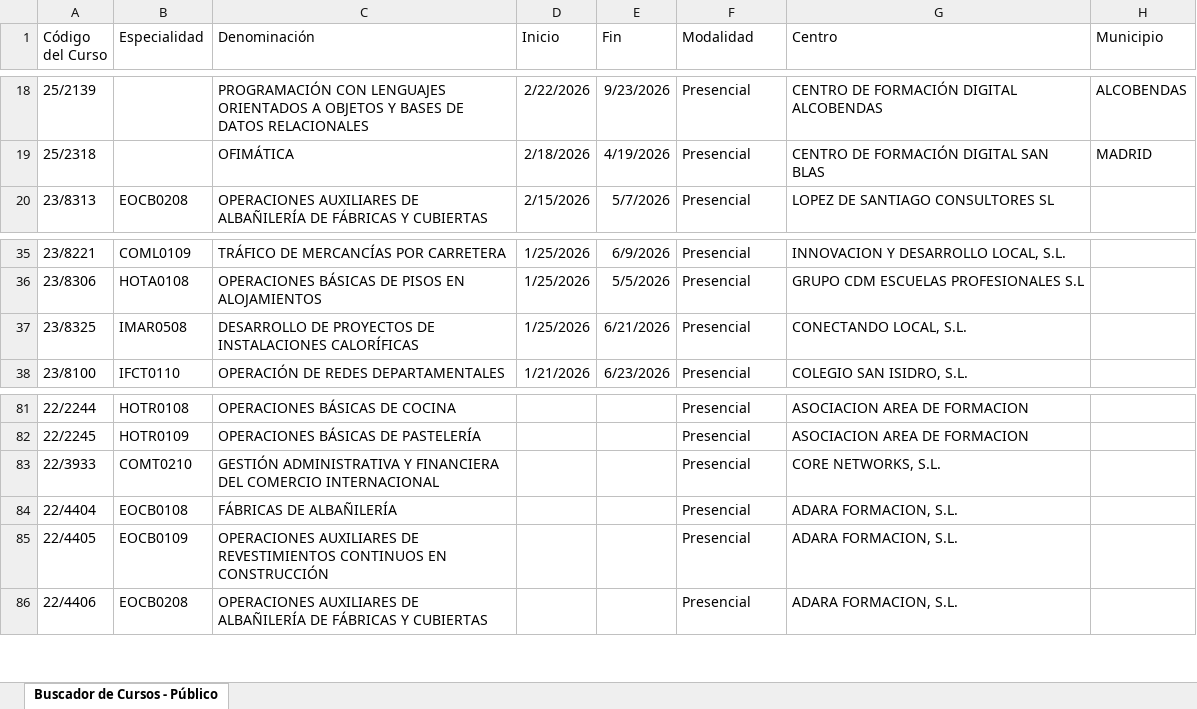
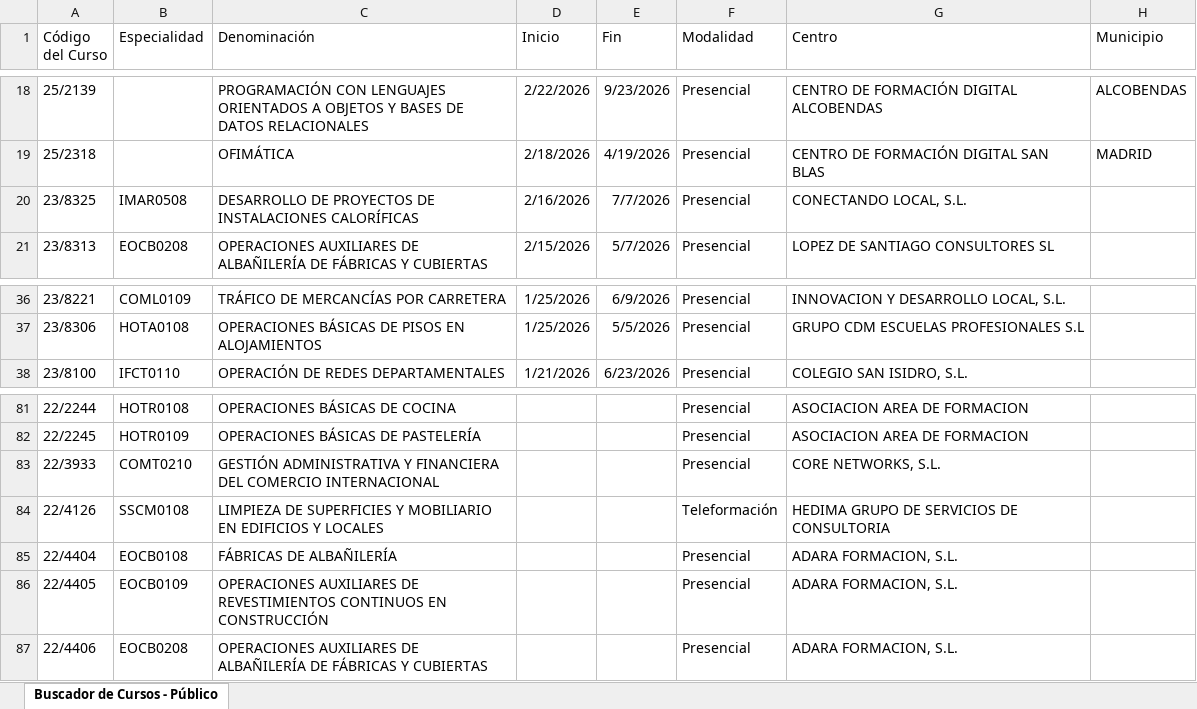
Before and after one commit to adavesik/cursos-de-formacion-SEPE, an Excel workbook: public/madrid_cursos.xlsx, sheet Buscador de Cursos - Público, drawn as a sheet; only a part is shown, gaps mark what is left out; values as stored, in another font and other column widths than the file's, no borders; removed rows and columns are numbered as before the commit, all else as after; the diff names each change by its address in the sheet, - before the commit and + after, or states it on an @@ line.

```diff
--- a/public/madrid_cursos.xlsx (sheet Buscador de Cursos - Público)
+++ b/public/madrid_cursos.xlsx (sheet Buscador de Cursos - Público)
+row 20: 23/8325 | IMAR0508 | DESARROLLO DE PROYECTOS DE INSTALACIONES CALORÍFICAS | 2/16/2026 | 7/7/2026 | Presencial | CONECTANDO LOCAL, S.L.
-row 37: 23/8325 | IMAR0508 | DESARROLLO DE PROYECTOS DE INSTALACIONES CALORÍFICAS | 1/25/2026 | 6/21/2026 | Presencial | CONECTANDO LOCAL, S.L.
+row 84: 22/4126 | SSCM0108 | LIMPIEZA DE SUPERFICIES Y MOBILIARIO EN EDIFICIOS Y LOCALES |  |  | Teleformación | HEDIMA GRUPO DE SERVICIOS DE CONSULTORIA
```
